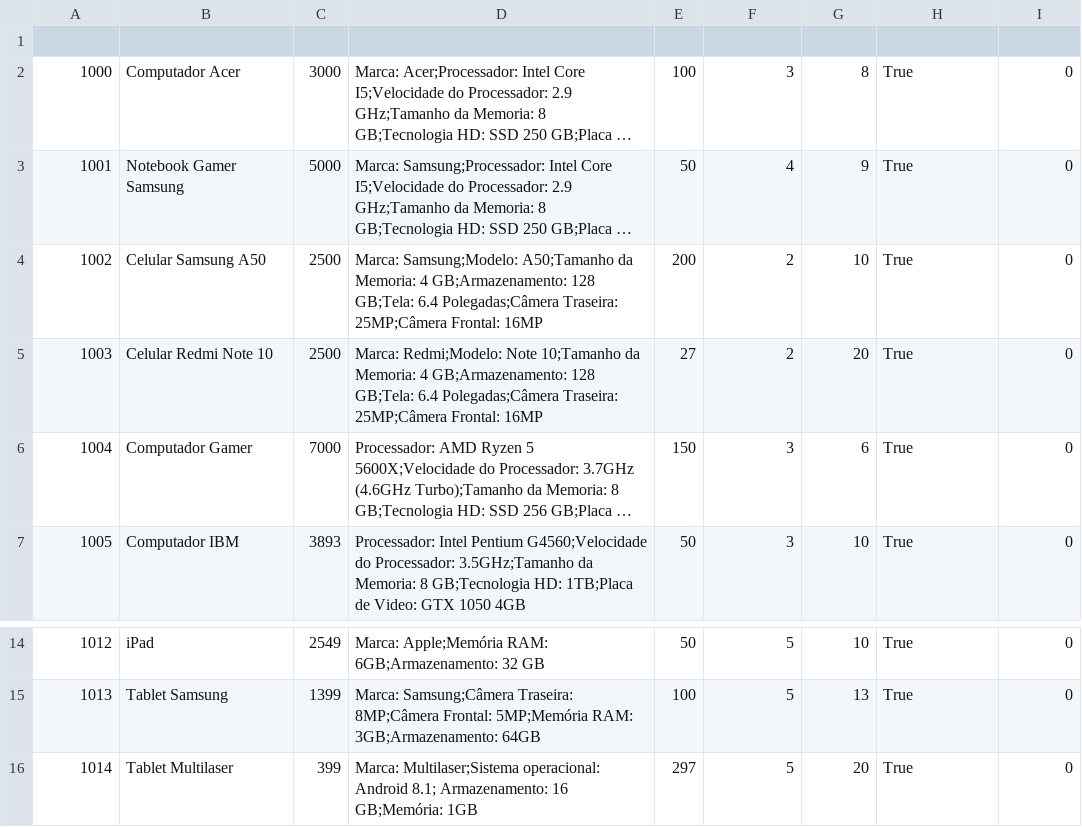
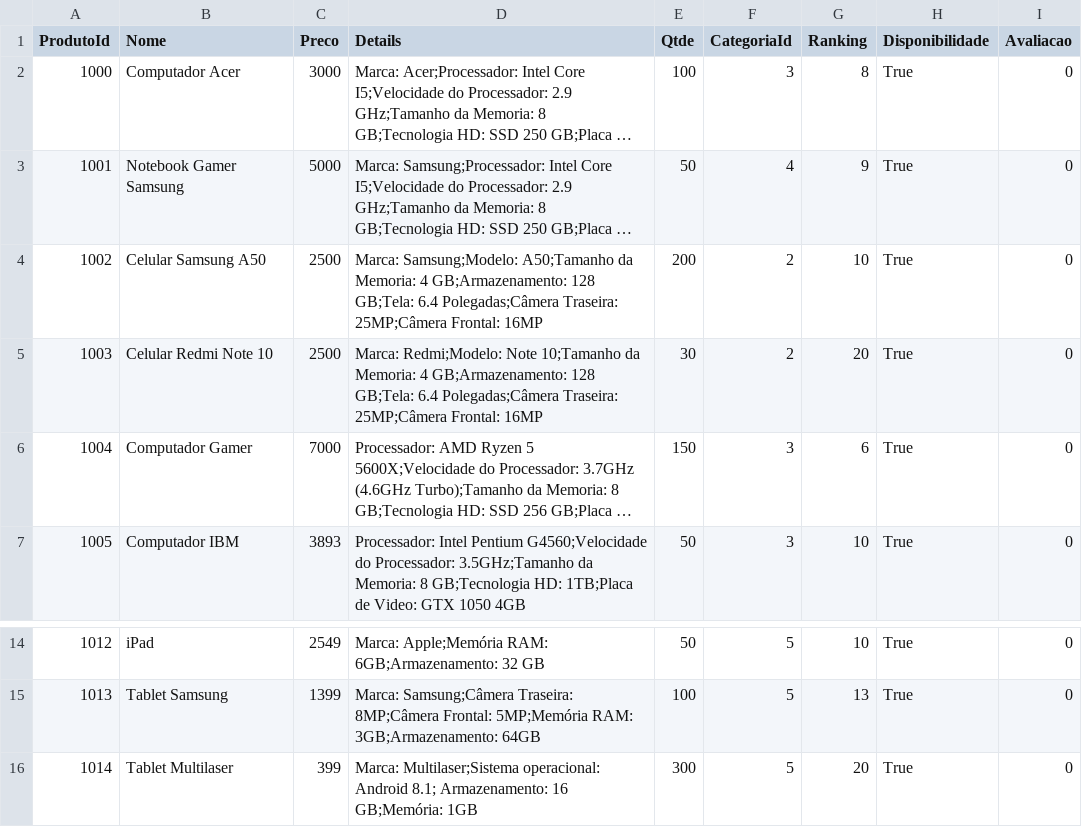
Before and after one commit to MarianeKaroline/Backend, a CSV file: SingleExperience/Database/Products.csv, drawn as a sheet; only a part is shown, gaps mark what is left out; long unchanged cells end in …; the diff names each change by its address in the sheet, - before the commit and + after, or states it on an @@ line.

```diff
--- a/SingleExperience/Database/Products.csv
+++ b/SingleExperience/Database/Products.csv
-row 1: (empty)
+row 1: ProdutoId | Nome | Preco | Details | Qtde | CategoriaId | Ranking | Disponibilidade | Avaliacao
-E5 (Qtde): 27
+E5 (Qtde): 30
-E16 (Qtde): 297
+E16 (Qtde): 300
```
Also changed, not shown: 12 other files.
